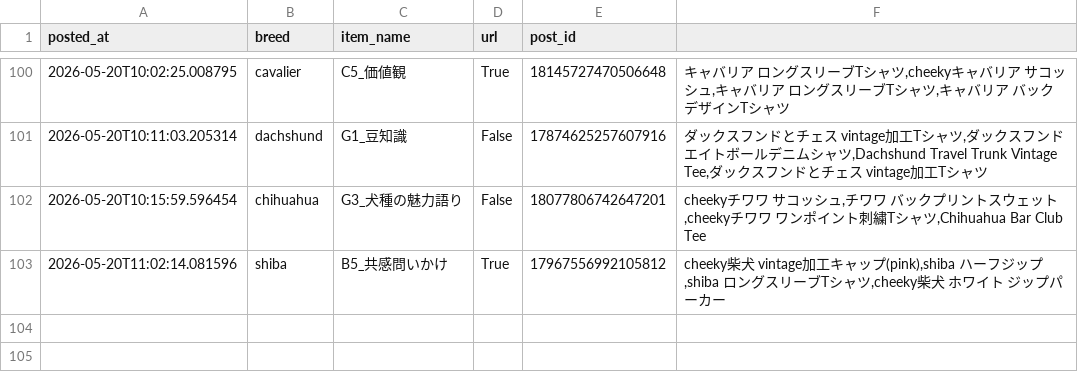
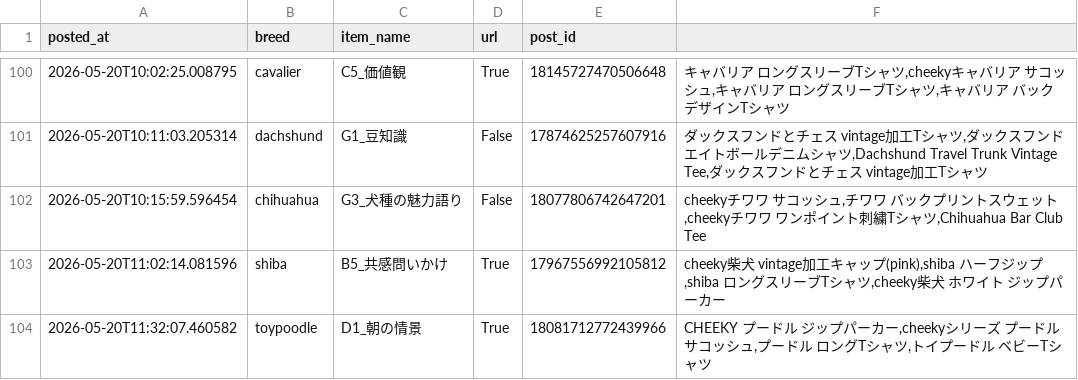
Before and after one commit to takaso123so/dgru-threads, a CSV file: logs/post_log.csv, drawn as a sheet; only a part is shown, gaps mark what is left out; the diff names each change by its address in the sheet, - before the commit and + after, or states it on an @@ line.

```diff
--- a/logs/post_log.csv
+++ b/logs/post_log.csv
+row 104: 2026-05-20T11:32:07.460582 | toypoodle | D1_朝の情景 | True | 18081712772439966 | CHEEKY プードル ジップパーカー,cheekyシリーズ プードルサコッシュ,プードル ロングTシャツ,トイプードル ベビーTシャツ
```
